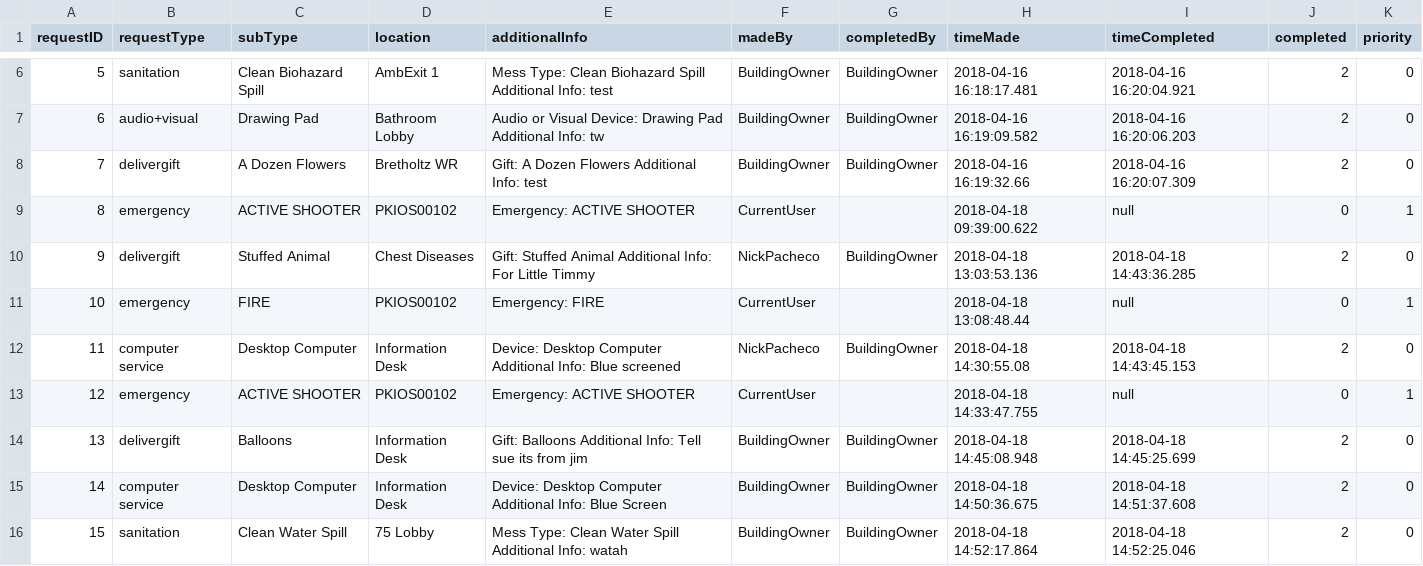
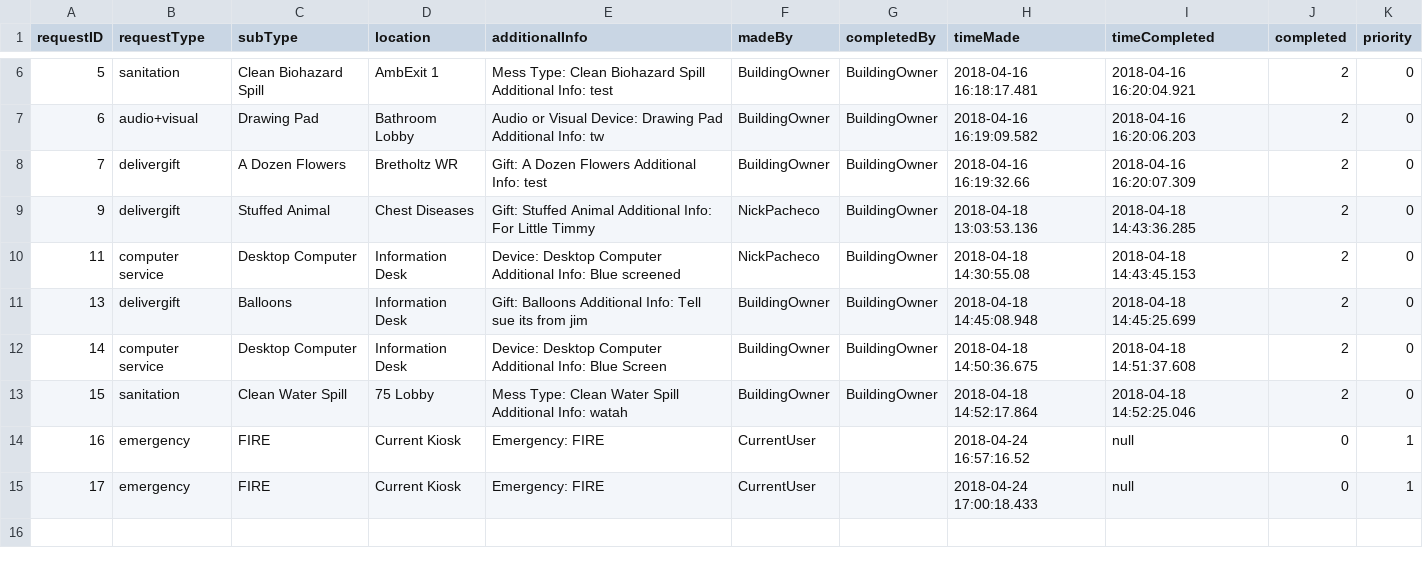
Before and after one commit to pgardias/CS3733-Hospital-Kiosk, a CSV file: data/request_info.csv, drawn as a sheet; only a part is shown, gaps mark what is left out; removed rows and columns are numbered as before the commit, all else as after; the diff names each change by its address in the sheet, - before the commit and + after, or states it on an @@ line.

```diff
--- a/data/request_info.csv
+++ b/data/request_info.csv
-row 9: 8 | emergency | ACTIVE SHOOTER | PKIOS00102 | Emergency: ACTIVE SHOOTER | CurrentUser |  | 2018-04-18 09:39:00.622 | null | 0 | 1
-row 11: 10 | emergency | FIRE | PKIOS00102 | Emergency: FIRE | CurrentUser |  | 2018-04-18 13:08:48.44 | null | 0 | 1
-row 13: 12 | emergency | ACTIVE SHOOTER | PKIOS00102 | Emergency: ACTIVE SHOOTER | CurrentUser |  | 2018-04-18 14:33:47.755 | null | 0 | 1
+row 14: 16 | emergency | FIRE | Current Kiosk | Emergency: FIRE | CurrentUser |  | 2018-04-24 16:57:16.52 | null | 0 | 1
+row 15: 17 | emergency | FIRE | Current Kiosk | Emergency: FIRE | CurrentUser |  | 2018-04-24 17:00:18.433 | null | 0 | 1
```
Also changed, not shown: 3 other files.
